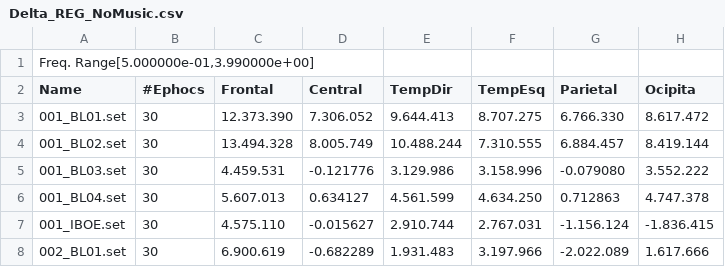
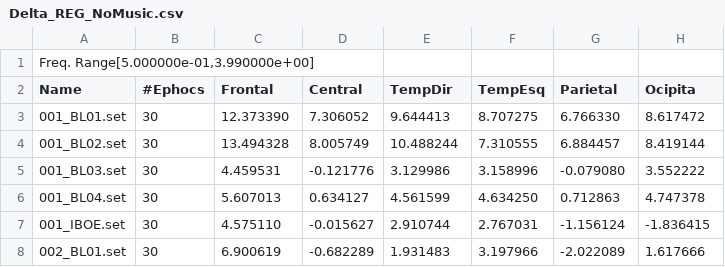
Before and after one commit to DhyegoTavares/eeg-music-testing-replication, a CSV file: statistical_analysis/raw_data/Delta_REG_NoMusic.csv, drawn as a sheet; only a part is shown; the diff covers the shown part only.

```diff
--- a/statistical_analysis/raw_data/Delta_REG_NoMusic.csv
+++ b/statistical_analysis/raw_data/Delta_REG_NoMusic.csv
@@ -2,7 +2,7 @@ Freq. Range[5.000000e-01,3.990000e+00];;;;;;;
 Name;#Ephocs;Frontal;Central;TempDir;TempEsq;Parietal;Ocipita
-001_BL01.set;30;12.373.390;7.306.052;9.644.413;8.707.275;6.766.330;8.617.472
-001_BL02.set;30;13.494.328;8.005.749;10.488.244;7.310.555;6.884.457;8.419.144
-001_BL03.set;30;4.459.531;-0.121776;3.129.986;3.158.996;-0.079080;3.552.222
-001_BL04.set;30;5.607.013;0.634127;4.561.599;4.634.250;0.712863;4.747.378
-001_IBOE.set;30;4.575.110;-0.015627;2.910.744;2.767.031;-1.156.124;-1.836.415
-002_BL01.set;30;6.900.619;-0.682289;1.931.483;3.197.966;-2.022.089;1.617.666
+001_BL01.set;30;12.373390;7.306052;9.644413;8.707275;6.766330;8.617472
+001_BL02.set;30;13.494328;8.005749;10.488244;7.310555;6.884457;8.419144
+001_BL03.set;30;4.459531;-0.121776;3.129986;3.158996;-0.079080;3.552222
+001_BL04.set;30;5.607013;0.634127;4.561599;4.634250;0.712863;4.747378
+001_IBOE.set;30;4.575110;-0.015627;2.910744;2.767031;-1.156124;-1.836415
+002_BL01.set;30;6.900619;-0.682289;1.931483;3.197966;-2.022089;1.617666
```
Also changed, not shown: 149 edited cells elsewhere in this file, statistical_analysis/raw_data/Alpha_REG_NoMusic.csv, statistical_analysis/raw_data/Beta_REG_NoMusic.csv, 8 other files.
